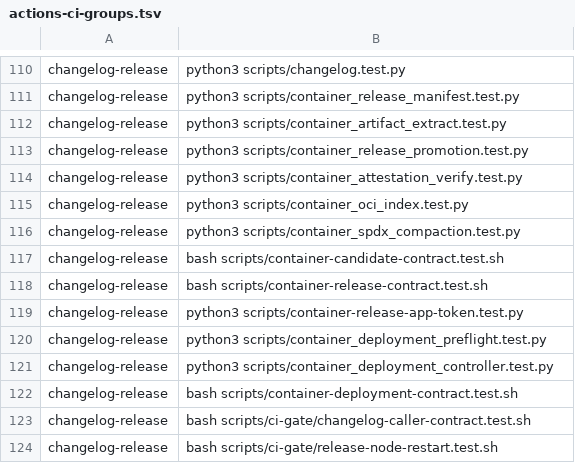
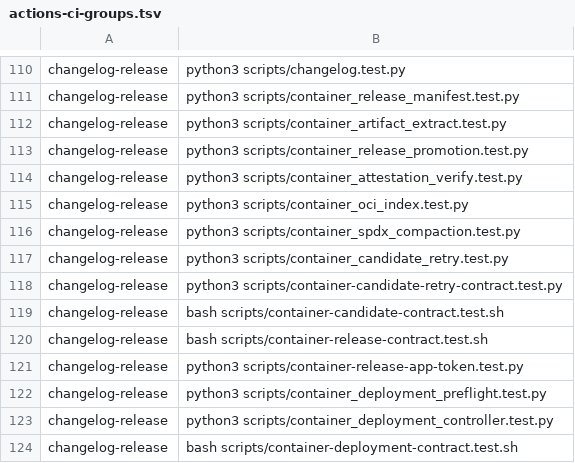
Before and after one commit to Verjson/.github, a TSV file: scripts/actions-ci-groups.tsv, drawn as a sheet; only a part is shown, gaps mark what is left out; the shorter side is filled out with more unchanged rows.

Commit message:
fix(ci): make container candidate retries idempotent
Preserve the immutable commit-tag guard while reusing only exact-SHA images whose complete OCI platform evidence and canonical provenance verify against the source repository, commit, ref, and contract.

```diff
--- a/scripts/actions-ci-groups.tsv
+++ b/scripts/actions-ci-groups.tsv
@@ -116,2 +116,4 @@ changelog-release	python3 scripts/container_oci_index.test.py
 changelog-release	python3 scripts/container_spdx_compaction.test.py
+changelog-release	python3 scripts/container_candidate_retry.test.py
+changelog-release	python3 scripts/container-candidate-retry-contract.test.py
 changelog-release	bash scripts/container-candidate-contract.test.sh
```
Also changed, not shown: 10 other files.
